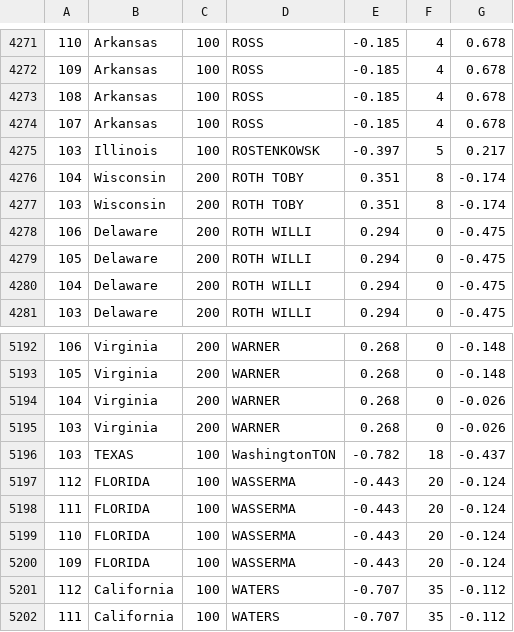
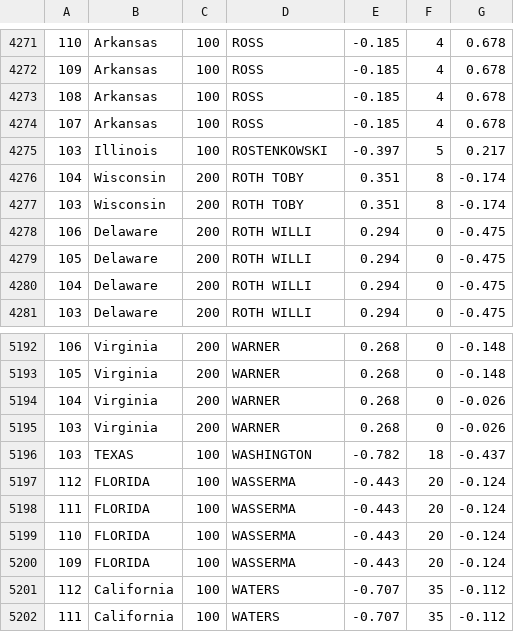
Before and after one commit to alexilliamson/thesis_code_from_youth, a CSV file: DWcommonspace.csv, drawn as a sheet; only a part is shown, gaps mark what is left out; the diff covers the shown part only.

```diff
--- a/DWcommonspace.csv
+++ b/DWcommonspace.csv
@@ -4274,3 +4274,3 @@
 107,Arkansas,100,ROSS,-0.185,4,0.678
-103,Illinois,100,ROSTENKOWSK,-0.397,5,0.217
+103,Illinois,100,ROSTENKOWSKI,-0.397,5,0.217
 104,Wisconsin,200,ROTH  TOBY,0.351,8,-0.174
@@ -5195,3 +5195,3 @@
 103,Virginia,200,WARNER,0.268,0,-0.026
-103,TEXAS,100,WashingtonTON,-0.782,18,-0.437
+103,TEXAS,100,WASHINGTON,-0.782,18,-0.437
 112,FLORIDA,100,WASSERMA,-0.443,20,-0.124
```
Also changed, not shown: 13 edited cells elsewhere in this file, 25 other files.
